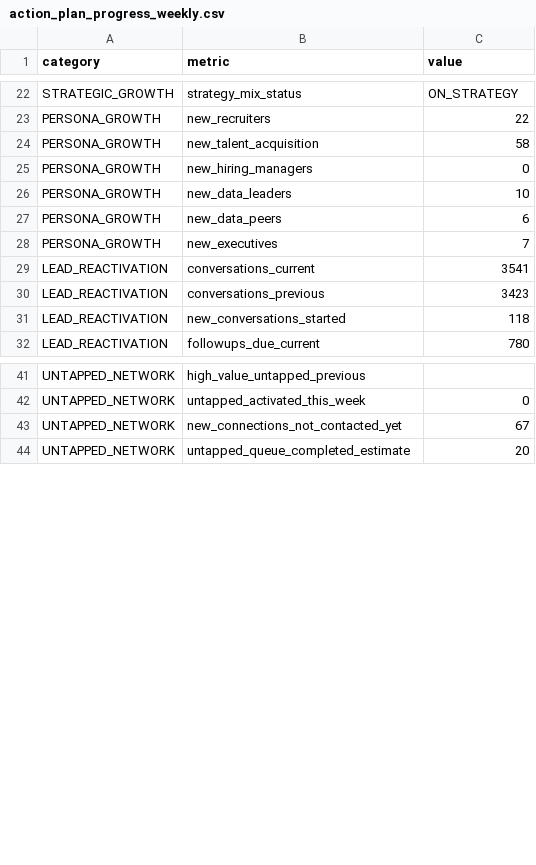
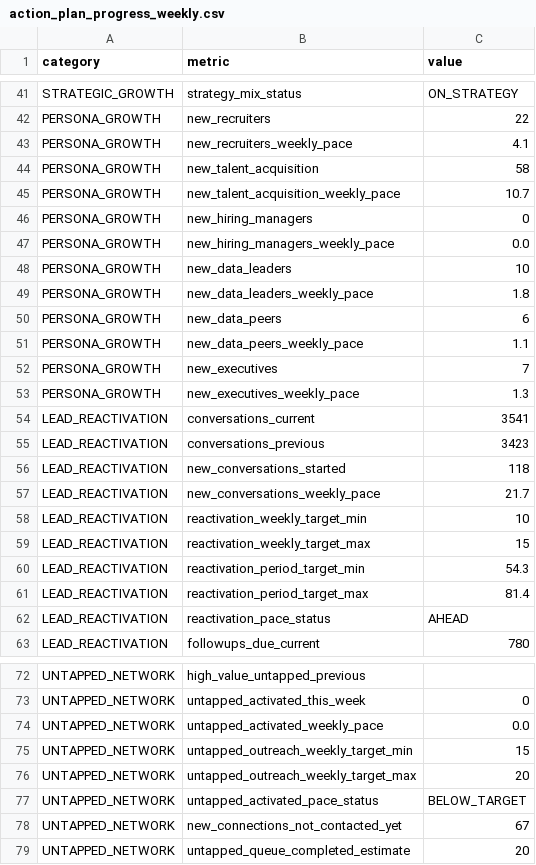
Before and after one commit to Mauricio1806/Conections-map, a CSV file: outputs/action_plan_progress_weekly.csv, drawn as a sheet; only a part is shown, gaps mark what is left out; the diff covers the shown part only; the diff names each change by its address in the sheet, - before the commit and + after, or states it on an @@ line.

```diff
--- a/outputs/action_plan_progress_weekly.csv
+++ b/outputs/action_plan_progress_weekly.csv
+row 43: PERSONA_GROWTH | new_recruiters_weekly_pace | 4.1
+row 45: PERSONA_GROWTH | new_talent_acquisition_weekly_pace | 10.7
+row 47: PERSONA_GROWTH | new_hiring_managers_weekly_pace | 0.0
+row 49: PERSONA_GROWTH | new_data_leaders_weekly_pace | 1.8
+row 51: PERSONA_GROWTH | new_data_peers_weekly_pace | 1.1
+row 53: PERSONA_GROWTH | new_executives_weekly_pace | 1.3
+row 57: LEAD_REACTIVATION | new_conversations_weekly_pace | 21.7
+row 58: LEAD_REACTIVATION | reactivation_weekly_target_min | 10
+row 59: LEAD_REACTIVATION | reactivation_weekly_target_max | 15
+row 60: LEAD_REACTIVATION | reactivation_period_target_min | 54.3
+row 61: LEAD_REACTIVATION | reactivation_period_target_max | 81.4
+row 62: LEAD_REACTIVATION | reactivation_pace_status | AHEAD
+row 74: UNTAPPED_NETWORK | untapped_activated_weekly_pace | 0.0
+row 75: UNTAPPED_NETWORK | untapped_outreach_weekly_target_min | 15
+row 76: UNTAPPED_NETWORK | untapped_outreach_weekly_target_max | 20
+row 77: UNTAPPED_NETWORK | untapped_activated_pace_status | BELOW_TARGET
```
Also changed, not shown: 19 added rows and 2 edited cells elsewhere in this file, outputs/action_plan_progress_diagnosis.csv, outputs/action_plan_progress_summary.csv, 7 other files.
